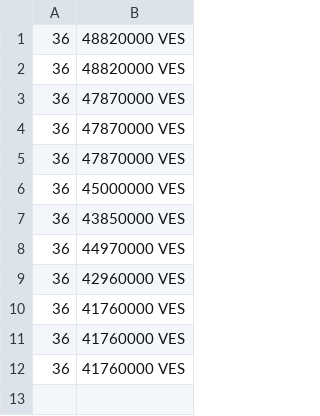
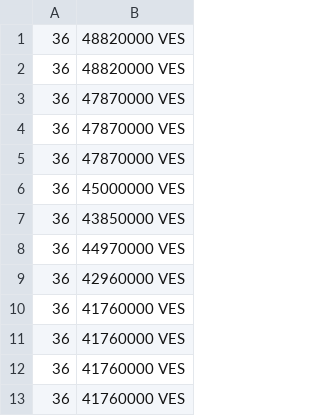
Before and after one commit to AltuOs/merida-june-6-2024, a CSV file: prices-USD.csv, drawn as a sheet; the diff names each change by its address in the sheet, - before the commit and + after, or states it on an @@ line.

```diff
--- a/prices-USD.csv
+++ b/prices-USD.csv
+row 13: 36 | 41760000 VES
```
